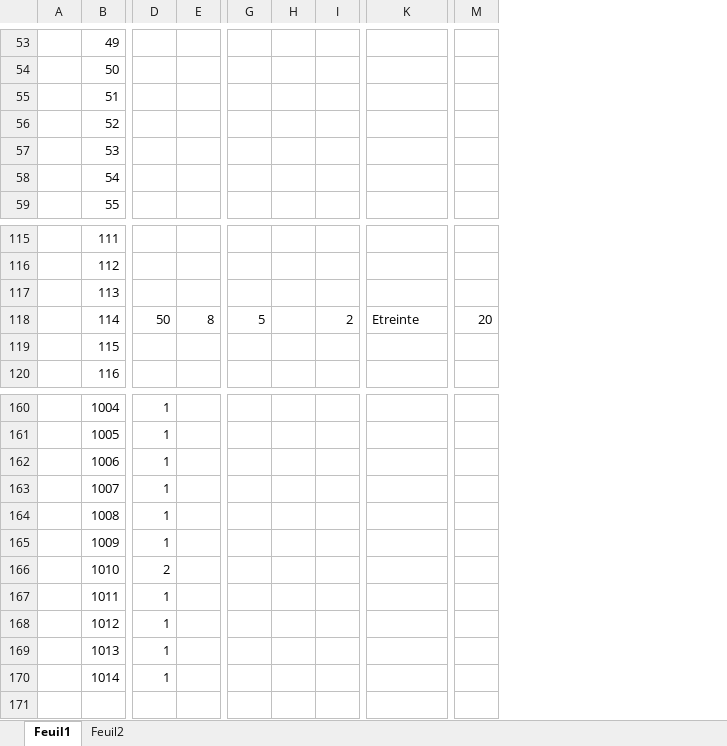
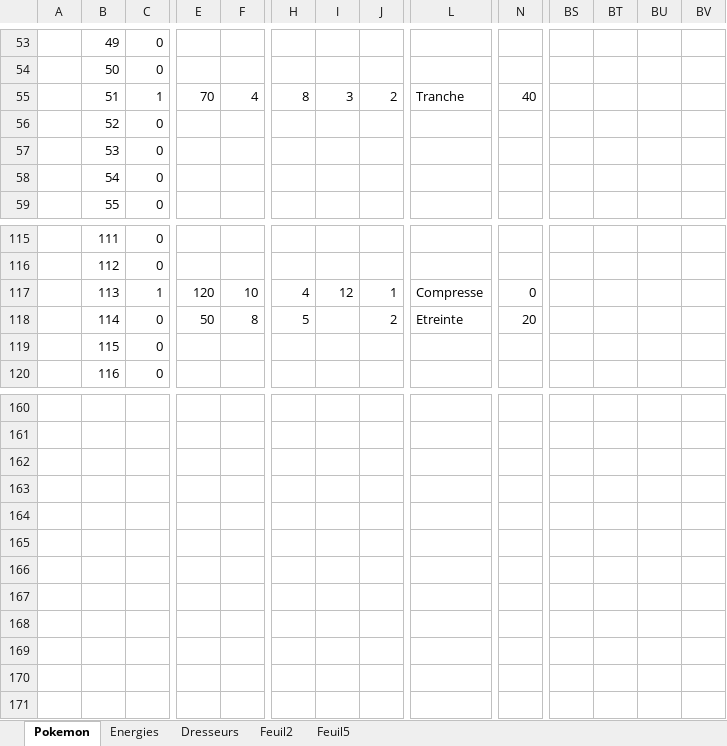
Before and after one commit to Latlante/CardsGame, an Excel workbook: database/database.xlsx, sheet Pokemon, drawn as a sheet; only a part is shown, gaps mark what is left out; values as stored, in another font and other column widths than the file's, no borders; addresses are those after the commit; rows hold the shown columns only; the diff covers the shown part only; the diff names each change by its address in the sheet, - before the commit and + after, or states it on an @@ line.

```diff
--- a/database/database.xlsx (sheet Pokemon)
+++ b/database/database.xlsx (sheet Pokemon)
-sheet tab: Feuil1
+sheet tab: Pokemon
+sheet tab: Energies
+sheet tab: Dresseurs
+sheet tab: Feuil5
+column C, rows 53-59: 0 | 0 | 1 | 0 | 0 | 0 | 0; rows 115-120: 0 | 0 | 1 | 0 | 0 | 0
+column BS, empty
+column BT, empty
+column BU, empty
+column BV, empty
-E55: (empty)
+E55: 70
-F55: (empty)
+F55: 4
-H55: (empty)
+H55: 8
-I55: (empty)
+I55: 3
-J55: (empty)
+J55: 2
-L55: (empty)
+L55: Tranche
-N55: (empty)
+N55: 40
-E117: (empty)
+E117: 120
-F117: (empty)
+F117: 10
-H117: (empty)
+H117: 4
-I117: (empty)
+I117: 12
-J117: (empty)
+J117: 1
-L117: (empty)
+L117: Compresse
-N117: (empty)
+N117: 0
-row 160:  | 1004 | 1
+row 160: (empty)
-row 161:  | 1005 | 1
+row 161: (empty)
-row 162:  | 1006 | 1
+row 162: (empty)
-row 163:  | 1007 | 1
+row 163: (empty)
-row 164:  | 1008 | 1
+row 164: (empty)
-row 165:  | 1009 | 1
+row 165: (empty)
-row 166:  | 1010 | 2
+row 166: (empty)
-row 167:  | 1011 | 1
+row 167: (empty)
-row 168:  | 1012 | 1
+row 168: (empty)
-row 169:  | 1013 | 1
+row 169: (empty)
-row 170:  | 1014 | 1
+row 170: (empty)
```
Also changed, not shown: 345 edited cells elsewhere in this sheet, 6 other files.
